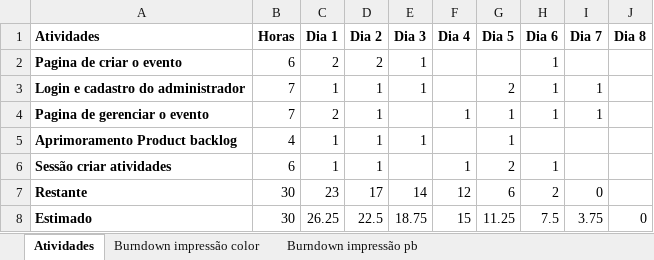
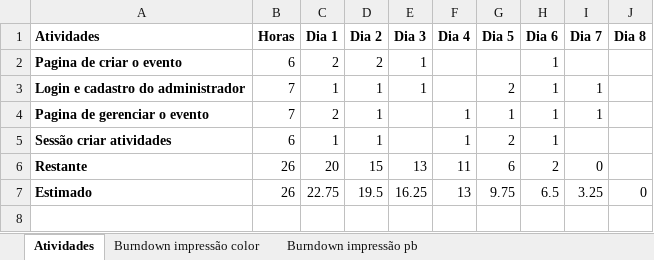
Before and after one commit to FranciscoRibeiroSilva/anhanguera-eventos, an Excel workbook: Documentação/Gráficos Burndown/2ª e 3ª Sprints/Gráfico burndown 2ª e 3ª Sprint.xlsm, sheet Atividades, drawn as a sheet; values as stored, in another font and other column widths than the file's, no borders; charts and pictures not drawn; removed rows and columns are numbered as before the commit, all else as after; the diff names each change by its address in the sheet, - before the commit and + after, or states it on an @@ line.

```diff
--- a/Documentação/Gráficos Burndown/2ª e 3ª Sprints/Gráfico burndown 2ª e 3ª Sprint.xlsm (sheet Atividades)
+++ b/Documentação/Gráficos Burndown/2ª e 3ª Sprints/Gráfico burndown 2ª e 3ª Sprint.xlsm (sheet Atividades)
-row 5: Aprimoramento Product backlog | 4 | 1 | 1 | 1 |  | 1
-B6:B7 (Horas): 30
+B6:B7 (Horas): 26
-C6 (Dia 1): 23
+C6 (Dia 1): 20
-D6 (Dia 2): 17
+D6 (Dia 2): 15
-E6 (Dia 3): 14
+E6 (Dia 3): 13
-F6 (Dia 4): 12
+F6 (Dia 4): 11
-C7 (Dia 1): 26.25
+C7 (Dia 1): 22.75
-D7 (Dia 2): 22.5
+D7 (Dia 2): 19.5
-E7 (Dia 3): 18.75
+E7 (Dia 3): 16.25
-F7 (Dia 4): 15
+F7 (Dia 4): 13
-G7 (Dia 5): 11.25
+G7 (Dia 5): 9.75
-H7 (Dia 6): 7.5
+H7 (Dia 6): 6.5
-I7 (Dia 7): 3.75
+I7 (Dia 7): 3.25
```
Also changed, not shown: formulas that keep their value, charts or pictures, Documentação/Gráficos Burndown/1ª Sprint/Gráfico burndown 1ª Sprint.xlsm, Documentação/Gráficos Burndown/4ª Sprint/Gráfico burndown 4º Sprint.xlsm, 18 other files.
